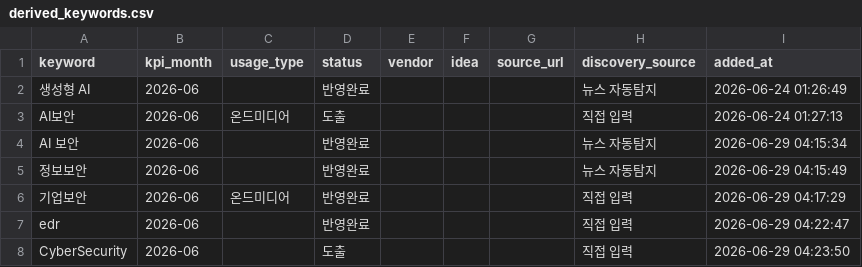
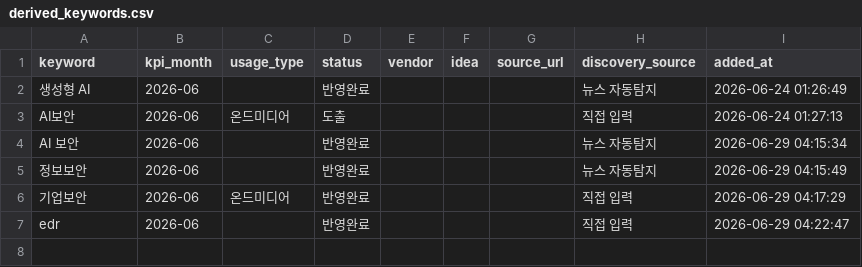
Before and after one commit to reinalee-bot/keyword-dashboard, a CSV file: data/derived_keywords.csv, drawn as a sheet.

Commit message:
키워드 삭제: CyberSecurity (2026-06)

```diff
--- a/data/derived_keywords.csv
+++ b/data/derived_keywords.csv
@@ -7,2 +7 @@ AI 보안,2026-06,,반영완료,,,,뉴스 자동탐지,2026-06-29 04:15:34
 edr,2026-06,,반영완료,,,,직접 입력,2026-06-29 04:22:47
-CyberSecurity,2026-06,,도출,,,,직접 입력,2026-06-29 04:23:50
```
